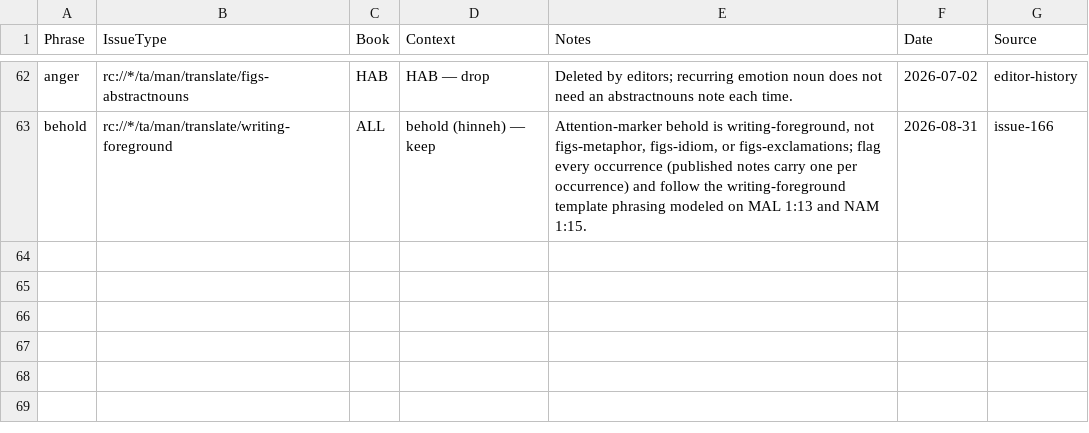
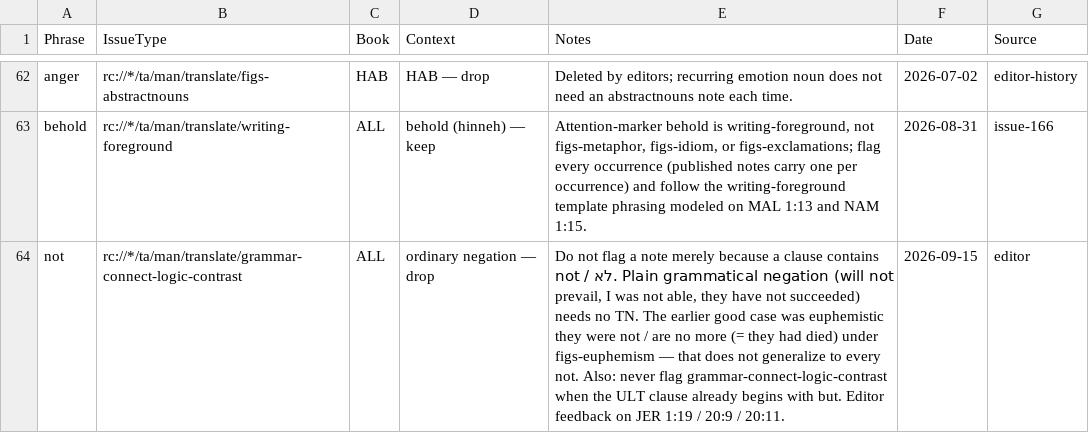
Before and after one commit to unfoldingWord/bp-assistant-skills, a CSV file: data/quick-ref/issue_decisions.csv, drawn as a sheet; only a part is shown, gaps mark what is left out.

```diff
--- a/data/quick-ref/issue_decisions.csv
+++ b/data/quick-ref/issue_decisions.csv
@@ -63 +63,2 @@ anger,rc://*/ta/man/translate/figs-abstractnouns,HAB,HAB — drop,Deleted by edi
 behold,rc://*/ta/man/translate/writing-foreground,ALL,behold (hinneh) — keep,"Attention-marker behold is writing-foreground, not figs-metaphor, figs-idiom, or figs-exclamations; flag every occurrence (published notes carry one per occurrence) and follow the writing-foreground template phrasing modeled on MAL 1:13 and NAM 1:15.",2026-08-31,issue-166
+not,rc://*/ta/man/translate/grammar-connect-logic-contrast,ALL,ordinary negation — drop,"Do not flag a note merely because a clause contains not / לא. Plain grammatical negation (will not prevail, I was not able, they have not succeeded) needs no TN. The earlier good case was euphemistic they were not / are no more (= they had died) under figs-euphemism — that does not generalize to every not. Also: never flag grammar-connect-logic-contrast when the ULT clause already begins with but. Editor feedback on JER 1:19 / 20:9 / 20:11.",2026-09-15,editor
```
Also changed, not shown: data/quick-ref/tn_decisions.csv, 2 other files.
